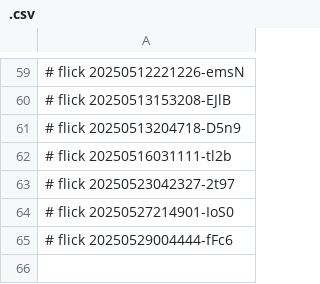
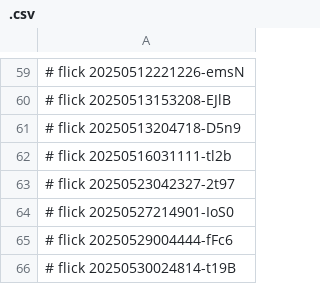
Before and after one commit to ukubona-llc/internship, a CSV file: data/.csv, drawn as a sheet; only a part is shown, gaps mark what is left out.

Commit message:
data/.csv

```diff
--- a/data/.csv
+++ b/data/.csv
@@ -65 +65,2 @@
 # flick 20250529004444-fFc6
+# flick 20250530024814-t19B
```
